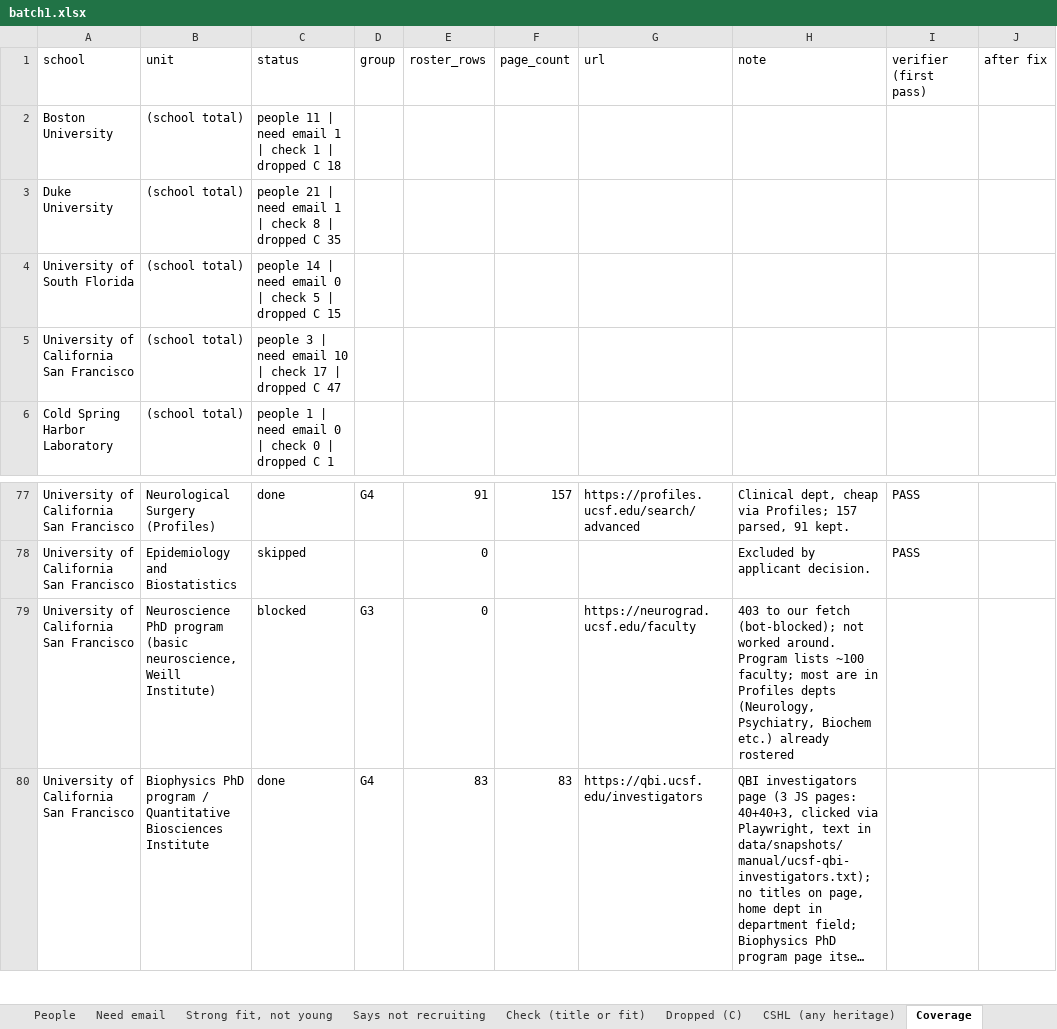
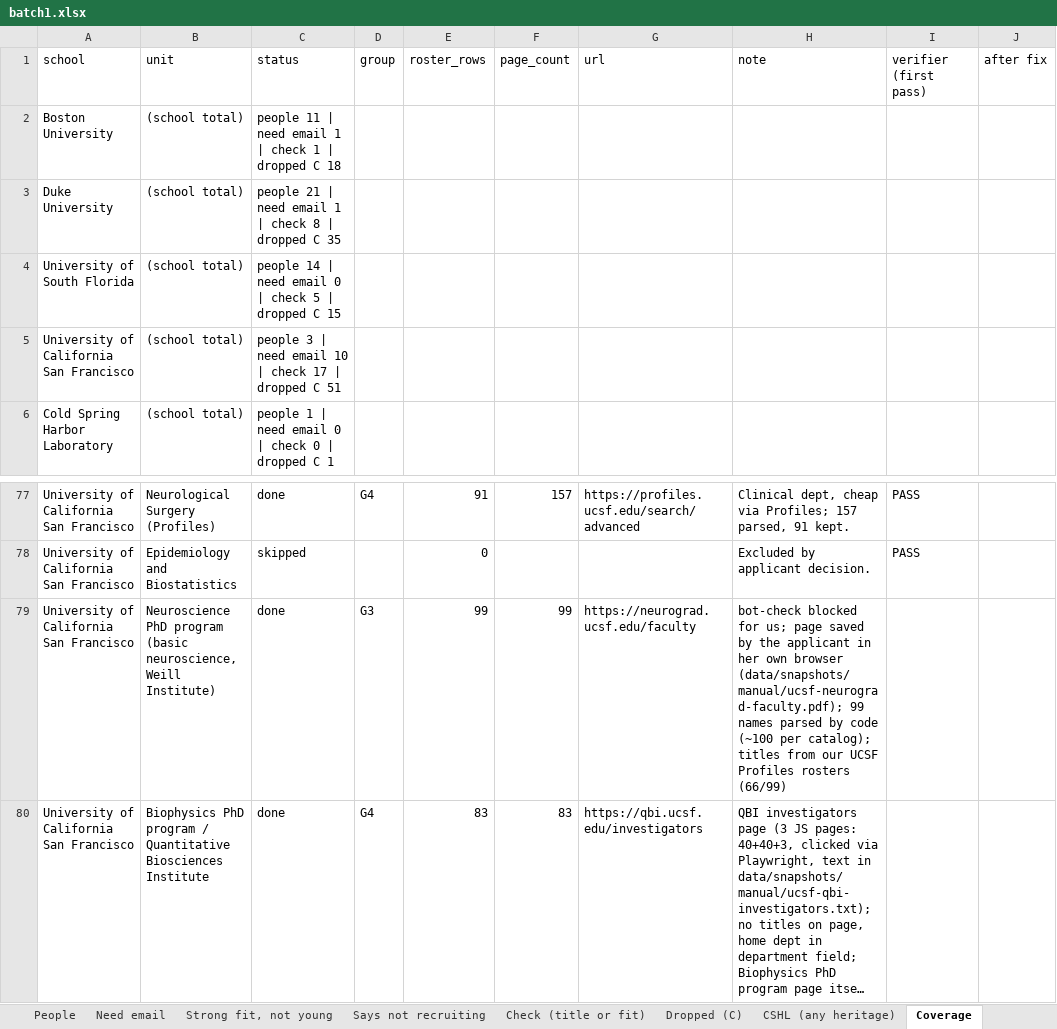
Before and after one commit to allliiita/phd-outreach, an Excel workbook: data/export/batch1.xlsx, sheet Coverage, drawn as a sheet; only a part is shown, gaps mark what is left out; long unchanged cells end in …; values as stored, in another font and other column widths than the file's, no borders; the diff names each change by its address in the sheet, - before the commit and + after, or states it on an @@ line.

```diff
--- a/data/export/batch1.xlsx (sheet Coverage)
+++ b/data/export/batch1.xlsx (sheet Coverage)
-C5 (status): …dropped C 47
+C5 (status): …dropped C 51
-C79 (status): blocked
+C79 (status): done
-E79 (roster_rows): 0
+E79 (roster_rows): 99
-F79 (page_count): (empty)
+F79 (page_count): 99
-H79 (note): 403 to our fetch (bot-blocked); not worked around. Program lists ~100 faculty; most are in Profiles depts (Neurology, Psychiatry, Biochem etc.) already rostered
+H79 (note): bot-check blocked for us; page saved by the applicant in her own browser (data/snapshots/manual/ucsf-neurograd-faculty.pdf); 99 names parsed by code (~100 per catalog); titles from our UCSF Profiles rosters (66/99)
```
Also changed, not shown: sheet Dropped (C), 13 other files.
